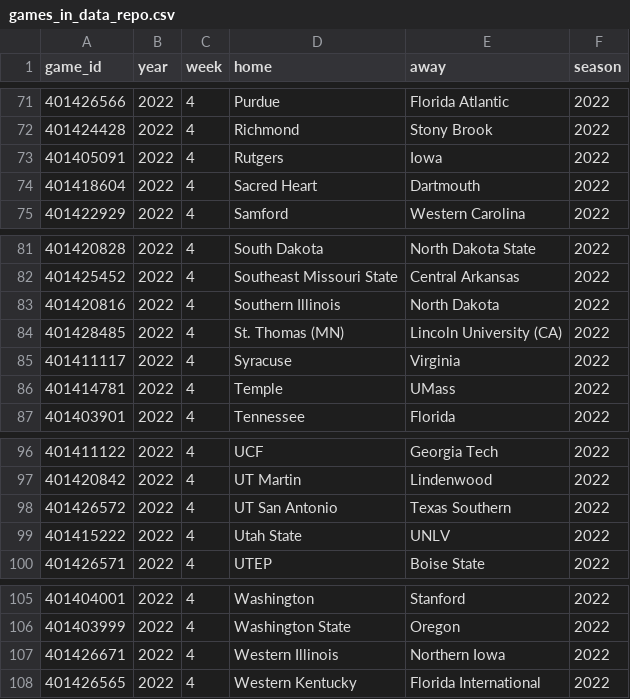
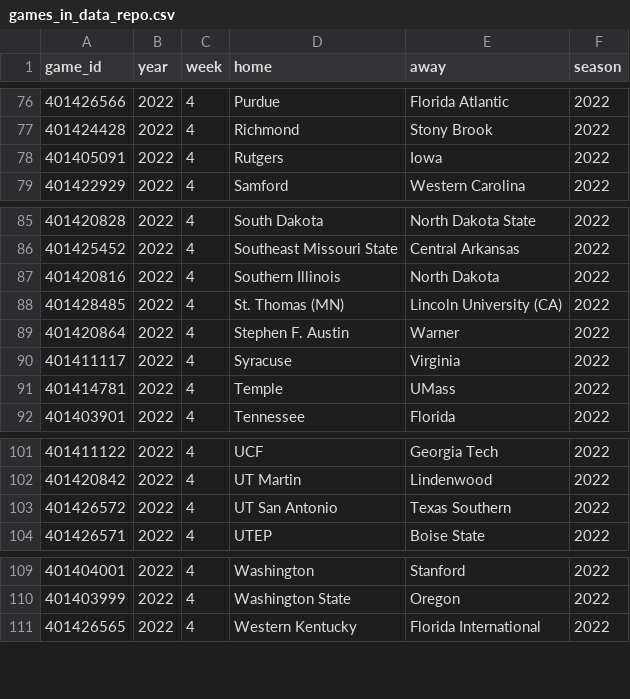
Before and after one commit to sportsdataverse/cfbfastR-data, a CSV file: data/games_in_data_repo.csv, drawn as a sheet; only a part is shown, gaps mark what is left out; the diff covers the shown part only.

```diff
--- a/data/games_in_data_repo.csv
+++ b/data/games_in_data_repo.csv
@@ -73,3 +78,2 @@
 401405091,2022,4,"Rutgers","Iowa",2022
-401418604,2022,4,"Sacred Heart","Dartmouth",2022
 401422929,2022,4,"Samford","Western Carolina",2022
@@ -84,2 +88,3 @@
 401428485,2022,4,"St. Thomas (MN)","Lincoln University (CA)",2022
+401420864,2022,4,"Stephen F. Austin","Warner",2022
 401411117,2022,4,"Syracuse","Virginia",2022
@@ -98,3 +103,2 @@
 401426572,2022,4,"UT San Antonio","Texas Southern",2022
-401415222,2022,4,"Utah State","UNLV",2022
 401426571,2022,4,"UTEP","Boise State",2022
@@ -106,3 +110,2 @@
 401403999,2022,4,"Washington State","Oregon",2022
-401426671,2022,4,"Western Illinois","Northern Iowa",2022
 401426565,2022,4,"Western Kentucky","Florida International",2022
```
Also changed, not shown: 8 added rows and 3 removed rows elsewhere in this file, schedules/csv/cfb_schedules_2022.csv, 6 other files.
